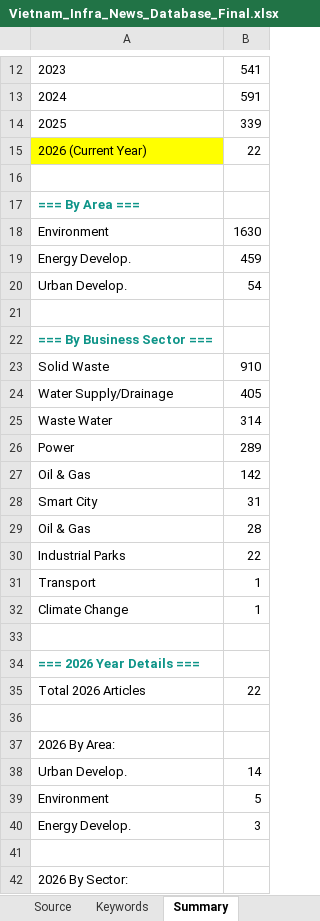
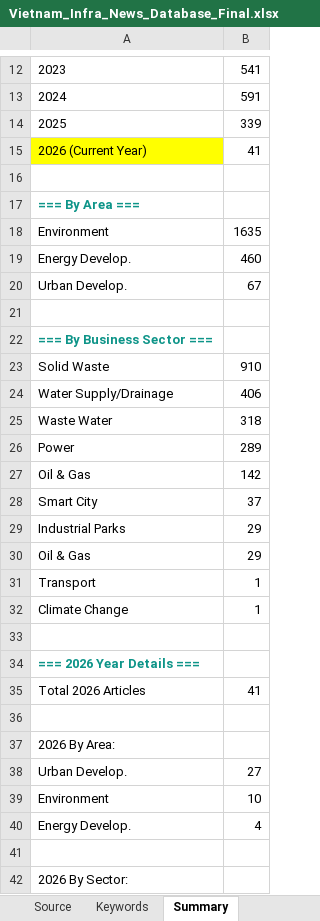
Before and after one commit to hms4792/vietnam-infra-news, an Excel workbook: data/Vietnam_Infra_News_Database_Final.xlsx, sheet Summary, drawn as a sheet; only a part is shown, gaps mark what is left out; values as stored, in another font and other column widths than the file's, no borders; formulas without a stored value are shown as written; the diff covers the shown part only; the diff names each change by its address in the sheet, - before the commit and + after, or states it on an @@ line.

```diff
--- a/data/Vietnam_Infra_News_Database_Final.xlsx (sheet Summary)
+++ b/data/Vietnam_Infra_News_Database_Final.xlsx (sheet Summary)
@@ column A renumbered between rows 2 and 48 @@
-B15: 22
+B15: 41
-B18: 1630
+B18: 1635
-B19: 459
+B19: 460
-B20: 54
+B20: 67
-B24: 405
+B24: 406
-B25: 314
+B25: 318
-B28: 31
+B28: 37
-B29: 28
+B29: 29
-B30: 22
+B30: 29
-B35: 22
+B35: 41
-B38: 14
+B38: 27
-B39: 5
+B39: 10
-B40: 3
+B40: 4
```
Also changed, not shown: 3 added rows, 2 removed rows and 2 edited cells elsewhere in this sheet, sheet Data set (Database).
